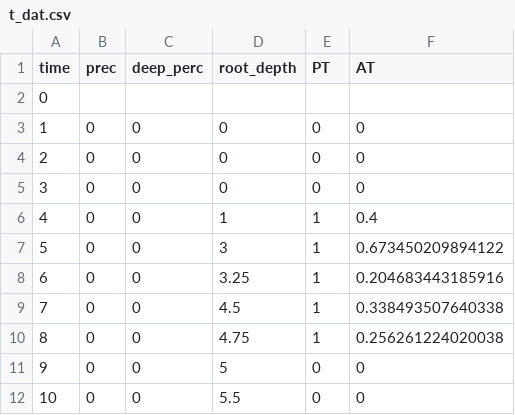
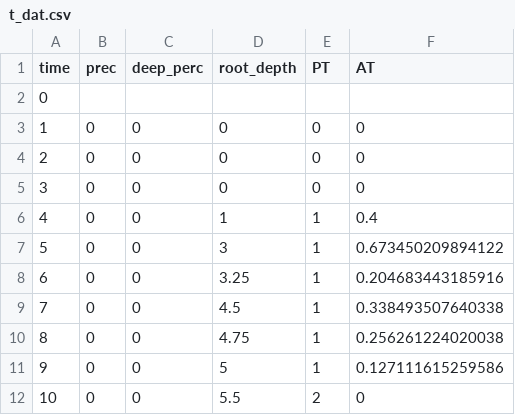
Before and after one commit to paulhegedus/SWSTM-1D, a CSV file: outputs/t_dat.csv, drawn as a sheet.

```diff
--- a/outputs/t_dat.csv
+++ b/outputs/t_dat.csv
@@ -10,3 +10,3 @@ time,prec,deep_perc,root_depth,PT,AT
 8,0,0,4.75,1,0.256261224020038
-9,0,0,5,0,0
-10,0,0,5.5,0,0
+9,0,0,5,1,0.127111615259586
+10,0,0,5.5,2,0
```
Also changed, not shown: outputs/z_dat.csv.
